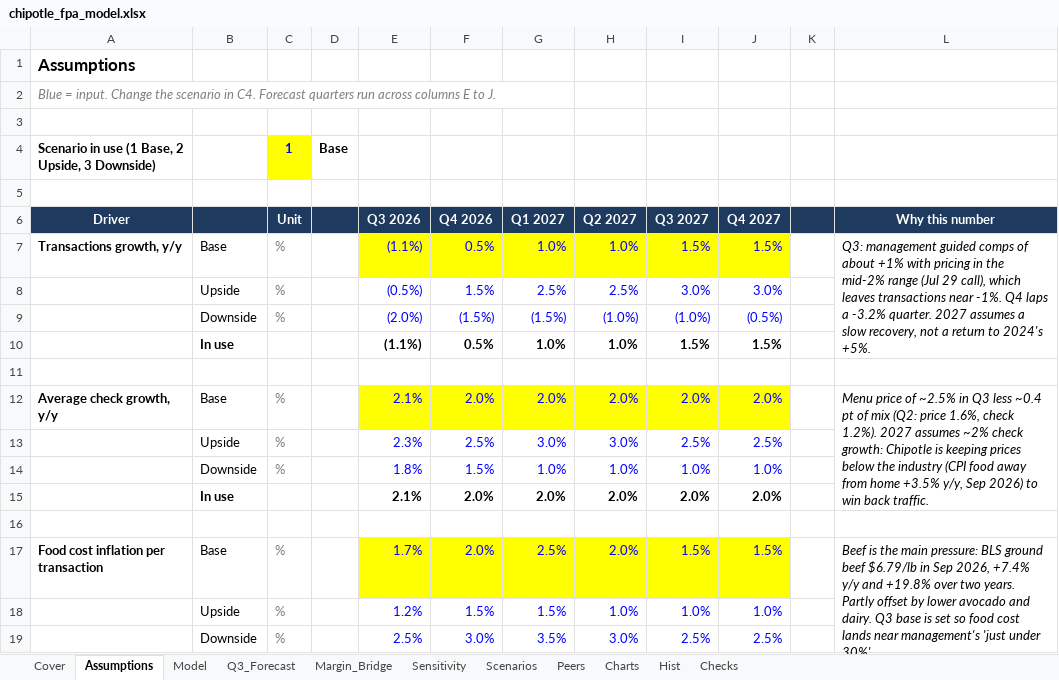
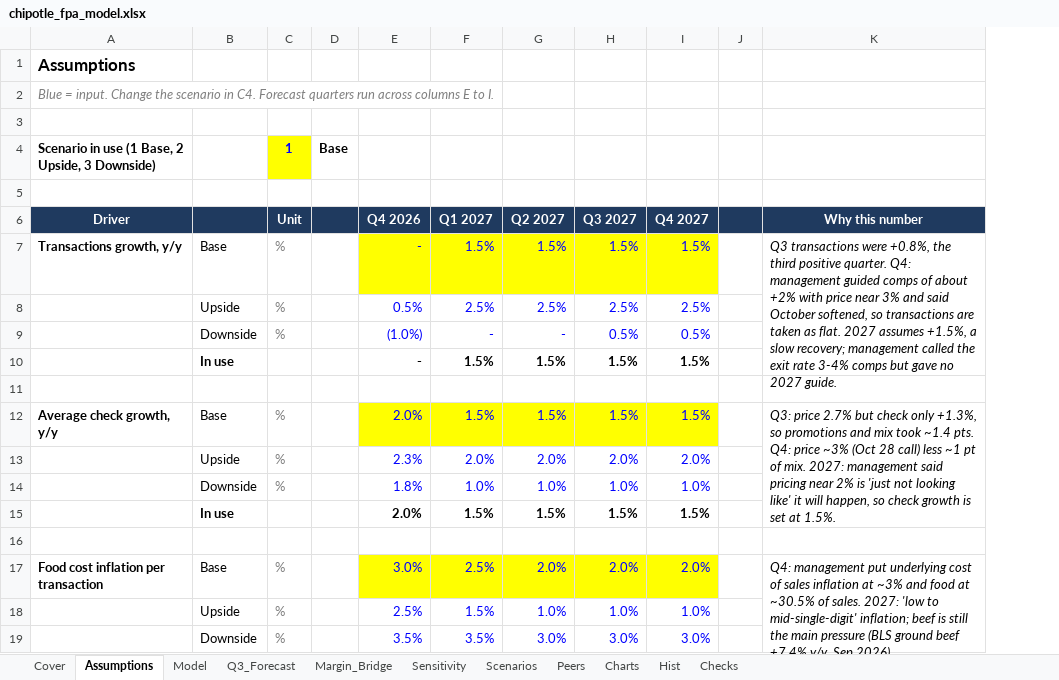
Before and after one commit to LIKHITCH19/chipotle-fpa-forecast, an Excel workbook: model/chipotle_fpa_model.xlsx, sheet Assumptions, drawn as a sheet; only a part is shown; values as stored, in another font and other column widths than the file's, no borders; removed rows and columns are numbered as before the commit, all else as after; the diff covers the shown part only; the diff names each change by its address in the sheet, - before the commit and + after, or states it on an @@ line.

```diff
--- a/model/chipotle_fpa_model.xlsx (sheet Assumptions)
+++ b/model/chipotle_fpa_model.xlsx (sheet Assumptions)
-column E (Q3 2026), rows 7-8: (1.1%) | (0.5%); row 12: 2.1%; row 14: 1.8%; rows 17-19: 1.7% | 1.2% | 2.5%
-A2 (Driver): …E to J.
+A2 (Driver): …E to I.
-E7 (Q4 2026): 0.5%
+E7 (Q4 2026): -
-F7 (Q1 2027): 1.0%
+F7 (Q1 2027): 1.5%
-G7 (Q2 2027): 1.0%
+G7 (Q2 2027): 1.5%
-K7 (Why this number): Q3: management guided comps of about +1% with pricing in the mid-2% range (Jul 29 call), which leaves transactions near -1%. Q4 laps a -3.2% quarter. 2027 assumes a slow recovery, not a return to 2024's +5%.
+K7 (Why this number): Q3 transactions were +0.8%, the third positive quarter. Q4: management guided comps of about +2% with price near 3% and said October softened, so transactions are taken as flat. 2027 assumes +1.5%, a slow recovery; management called the exit rate 3-4% comps but gave no 2027 guide.
-E8 (Q4 2026): 1.5%
+E8 (Q4 2026): 0.5%
-H8 (Q3 2027): 3.0%
+H8 (Q3 2027): 2.5%
-I8 (Q4 2027): 3.0%
+I8 (Q4 2027): 2.5%
-row 9:  | Downside | % |  | (2.0%) | (1.5%) | (1.5%) | (1.0%) | (1.0%) | (0.5%)
-row 10:  | In use |  |  | (1.1%) | 0.5% | 1.0% | 1.0% | 1.5% | 1.5%
+row 9:  | Downside | % |  | (1.0%) | - | - | 0.5% | 0.5%
+row 10:  | In use |  |  | - | 1.5% | 1.5% | 1.5% | 1.5%
-F12 (Q1 2027): 2.0%
+F12 (Q1 2027): 1.5%
-G12 (Q2 2027): 2.0%
+G12 (Q2 2027): 1.5%
-H12 (Q3 2027): 2.0%
+H12 (Q3 2027): 1.5%
-I12 (Q4 2027): 2.0%
+I12 (Q4 2027): 1.5%
-K12 (Why this number): Menu price of ~2.5% in Q3 less ~0.4 pt of mix (Q2: price 1.6%, check 1.2%). 2027 assumes ~2% check growth: Chipotle is keeping prices below the industry (CPI food away from home +3.5% y/y, Sep 2026) to win back traffic.
+K12 (Why this number): Q3: price 2.7% but check only +1.3%, so promotions and mix took ~1.4 pts. Q4: price ~3% (Oct 28 call) less ~1 pt of mix. 2027: management said pricing near 2% is 'just not looking like' it will happen, so check growth is set at 1.5%.
-row 13:  | Upside | % |  | 2.3% | 2.5% | 3.0% | 3.0% | 2.5% | 2.5%
+row 13:  | Upside | % |  | 2.3% | 2.0% | 2.0% | 2.0% | 2.0%
-E14 (Q4 2026): 1.5%
+E14 (Q4 2026): 1.8%
-row 15:  | In use |  |  | 2.1% | 2.0% | 2.0% | 2.0% | 2.0% | 2.0%
+row 15:  | In use |  |  | 2.0% | 1.5% | 1.5% | 1.5% | 1.5%
-E17 (Q4 2026): 2.0%
+E17 (Q4 2026): 3.0%
-H17 (Q3 2027): 1.5%
+H17 (Q3 2027): 2.0%
-I17 (Q4 2027): 1.5%
+I17 (Q4 2027): 2.0%
-K17 (Why this number): Beef is the main pressure: BLS ground beef $6.79/lb in Sep 2026, +7.4% y/y and +19.8% over two years. Partly offset by lower avocado and dairy. Q3 base is set so food cost lands near management's 'just under 30%'.
+K17 (Why this number): Q4: management put underlying cost of sales inflation at ~3% and food at ~30.5% of sales. 2027: 'low to mid-single-digit' inflation; beef is still the main pressure (BLS ground beef +7.4% y/y, Sep 2026).
-E18 (Q4 2026): 1.5%
+E18 (Q4 2026): 2.5%
-E19 (Q4 2026): 3.0%
+E19 (Q4 2026): 3.5%
-H19 (Q3 2027): 2.5%
+H19 (Q3 2027): 3.0%
-I19 (Q4 2027): 2.5%
+I19 (Q4 2027): 3.0%
```
Also changed, not shown: 2 added rows, 2 removed rows and 47 edited cells elsewhere in this sheet, sheet Sensitivity, sheet Model, sheet Scenarios, sheet Q3_Forecast, sheet Charts, sheet Margin_Bridge, 4 more sheets, formulas that keep their value, charts or pictures, 9 other files.
